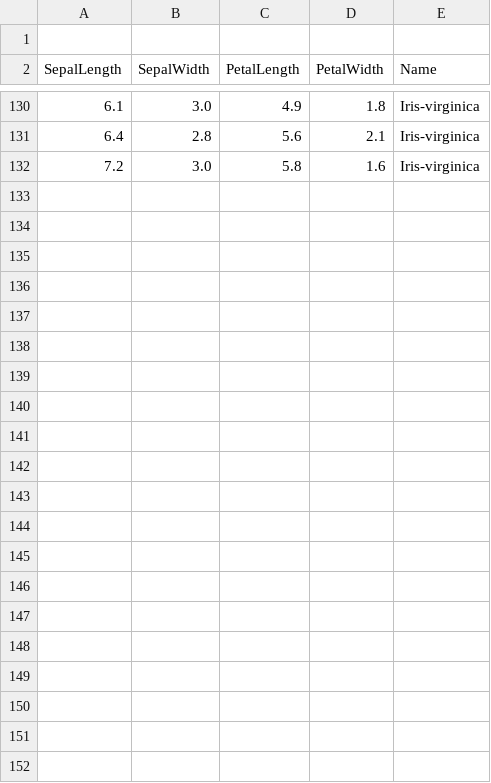
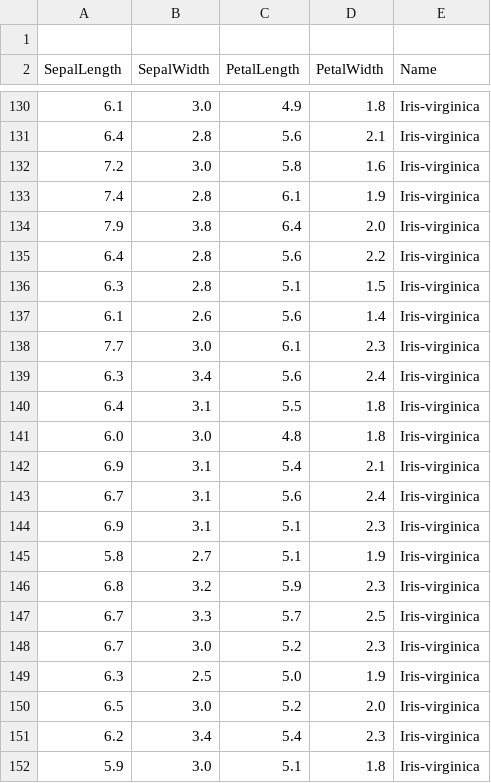
Before and after one commit to Thrupple/MLwithGoExamples, a CSV file: chapter2/iris.csv, drawn as a sheet; only a part is shown, gaps mark what is left out.

```diff
--- a/chapter2/iris.csv
+++ b/chapter2/iris.csv
@@ -132 +132,21 @@ SepalLength,SepalWidth,PetalLength,PetalWidth,Name
 7.2,3.0,5.8,1.6,Iris-virginica
+7.4,2.8,6.1,1.9,Iris-virginica
+7.9,3.8,6.4,2.0,Iris-virginica
+6.4,2.8,5.6,2.2,Iris-virginica
+6.3,2.8,5.1,1.5,Iris-virginica
+6.1,2.6,5.6,1.4,Iris-virginica
+7.7,3.0,6.1,2.3,Iris-virginica
+6.3,3.4,5.6,2.4,Iris-virginica
+6.4,3.1,5.5,1.8,Iris-virginica
+6.0,3.0,4.8,1.8,Iris-virginica
+6.9,3.1,5.4,2.1,Iris-virginica
+6.7,3.1,5.6,2.4,Iris-virginica
+6.9,3.1,5.1,2.3,Iris-virginica
+5.8,2.7,5.1,1.9,Iris-virginica
+6.8,3.2,5.9,2.3,Iris-virginica
+6.7,3.3,5.7,2.5,Iris-virginica
+6.7,3.0,5.2,2.3,Iris-virginica
+6.3,2.5,5.0,1.9,Iris-virginica
+6.5,3.0,5.2,2.0,Iris-virginica
+6.2,3.4,5.4,2.3,Iris-virginica
+5.9,3.0,5.1,1.8,Iris-virginica
```
Also changed, not shown: 1 other file.
